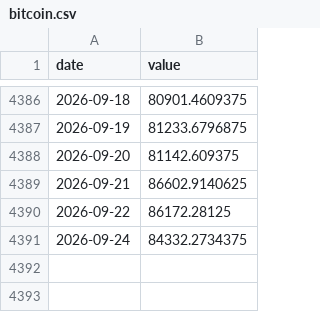
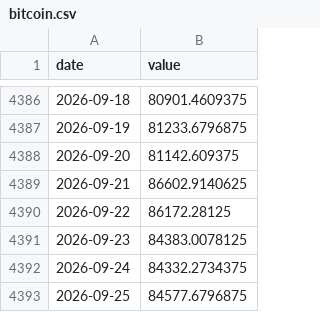
Before and after one commit to Hwang-gu/macro-invest-monitor, a CSV file: data/raw/bitcoin.csv, drawn as a sheet; only a part is shown, gaps mark what is left out.

```diff
--- a/data/raw/bitcoin.csv
+++ b/data/raw/bitcoin.csv
@@ -4390,2 +4390,4 @@ date,value
 2026-09-22,86172.28125
+2026-09-23,84383.0078125
 2026-09-24,84332.2734375
+2026-09-25,84577.6796875
```
Also changed, not shown: data/raw/dxy.csv, data/raw/us_finance.csv, 21 other files.
